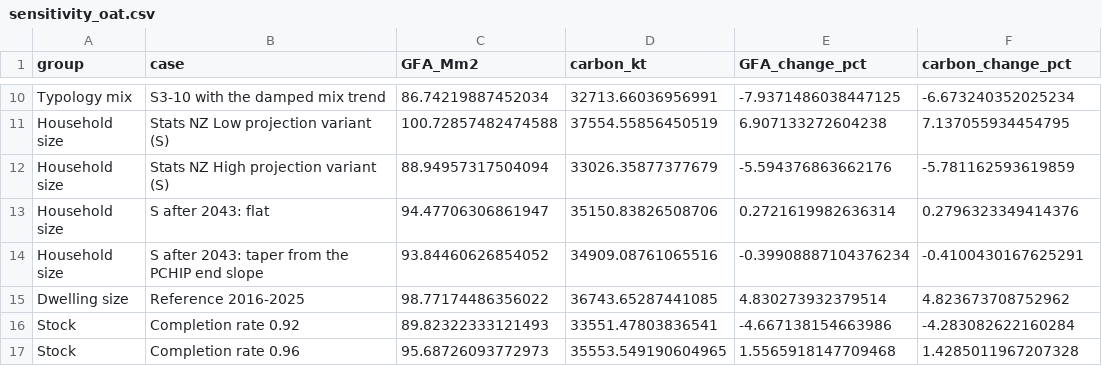
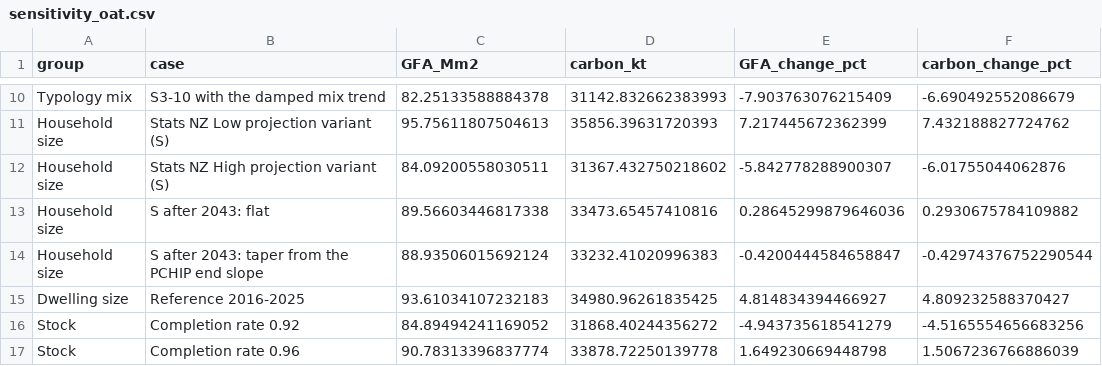
Before and after one commit to GerasimosChristoforatos/Pathway-Paper, a CSV file: outputs/sensitivity_oat.csv, drawn as a sheet; only a part is shown, gaps mark what is left out; the diff covers the shown part only; the diff names each change by its address in the sheet, - before the commit and + after, or states it on an @@ line.

```diff
--- a/outputs/sensitivity_oat.csv
+++ b/outputs/sensitivity_oat.csv
-C10 (GFA_Mm2): 86.74219887452034
+C10 (GFA_Mm2): 82.25133588884378
-D10 (carbon_kt): 32713.66036956991
+D10 (carbon_kt): 31142.832662383993
-E10 (GFA_change_pct): -7.9371486038447125
+E10 (GFA_change_pct): -7.903763076215409
-F10 (carbon_change_pct): -6.673240352025234
+F10 (carbon_change_pct): -6.690492552086679
-C11 (GFA_Mm2): 100.72857482474588
+C11 (GFA_Mm2): 95.75611807504613
-D11 (carbon_kt): 37554.55856450519
+D11 (carbon_kt): 35856.39631720393
-E11 (GFA_change_pct): 6.907133272604238
+E11 (GFA_change_pct): 7.217445672362399
-F11 (carbon_change_pct): 7.137055934454795
+F11 (carbon_change_pct): 7.432188827724762
-C12 (GFA_Mm2): 88.94957317504094
+C12 (GFA_Mm2): 84.09200558030511
-D12 (carbon_kt): 33026.35877377679
+D12 (carbon_kt): 31367.432750218602
-E12 (GFA_change_pct): -5.594376863662176
+E12 (GFA_change_pct): -5.842778288900307
-F12 (carbon_change_pct): -5.781162593619859
+F12 (carbon_change_pct): -6.01755044062876
-C13 (GFA_Mm2): 94.47706306861947
+C13 (GFA_Mm2): 89.56603446817338
-D13 (carbon_kt): 35150.83826508706
+D13 (carbon_kt): 33473.65457410816
-E13 (GFA_change_pct): 0.2721619982636314
+E13 (GFA_change_pct): 0.28645299879646036
-F13 (carbon_change_pct): 0.2796323349414376
+F13 (carbon_change_pct): 0.2930675784109882
-C14 (GFA_Mm2): 93.84460626854052
+C14 (GFA_Mm2): 88.93506015692124
-D14 (carbon_kt): 34909.08761065516
+D14 (carbon_kt): 33232.41020996383
-E14 (GFA_change_pct): -0.39908887104376234
+E14 (GFA_change_pct): -0.4200444584658847
-F14 (carbon_change_pct): -0.4100430167625291
+F14 (carbon_change_pct): -0.42974376752290544
-C15 (GFA_Mm2): 98.77174486356022
+C15 (GFA_Mm2): 93.61034107232183
-D15 (carbon_kt): 36743.65287441085
+D15 (carbon_kt): 34980.96261835425
-E15 (GFA_change_pct): 4.830273932379514
+E15 (GFA_change_pct): 4.814834394466927
-F15 (carbon_change_pct): 4.823673708752962
+F15 (carbon_change_pct): 4.809232588370427
-C16 (GFA_Mm2): 89.82322333121493
+C16 (GFA_Mm2): 84.89494241169052
-D16 (carbon_kt): 33551.47803836541
+D16 (carbon_kt): 31868.40244356272
-E16 (GFA_change_pct): -4.667138154663986
+E16 (GFA_change_pct): -4.943735618541279
-F16 (carbon_change_pct): -4.283082622160284
+F16 (carbon_change_pct): -4.5165554656683256
-C17 (GFA_Mm2): 95.68726093772973
+C17 (GFA_Mm2): 90.78313396837774
-D17 (carbon_kt): 35553.549190604965
+D17 (carbon_kt): 33878.72250139778
-E17 (GFA_change_pct): 1.5565918147709468
+E17 (GFA_change_pct): 1.649230669448798
-F17 (carbon_change_pct): 1.4285011967207328
+F17 (carbon_change_pct): 1.5067236766886039
```
Also changed, not shown: 1 added row and 72 edited cells elsewhere in this file, outputs/montecarlo_draws.csv, outputs/montecarlo_draws_S1.csv, 24 other files.
